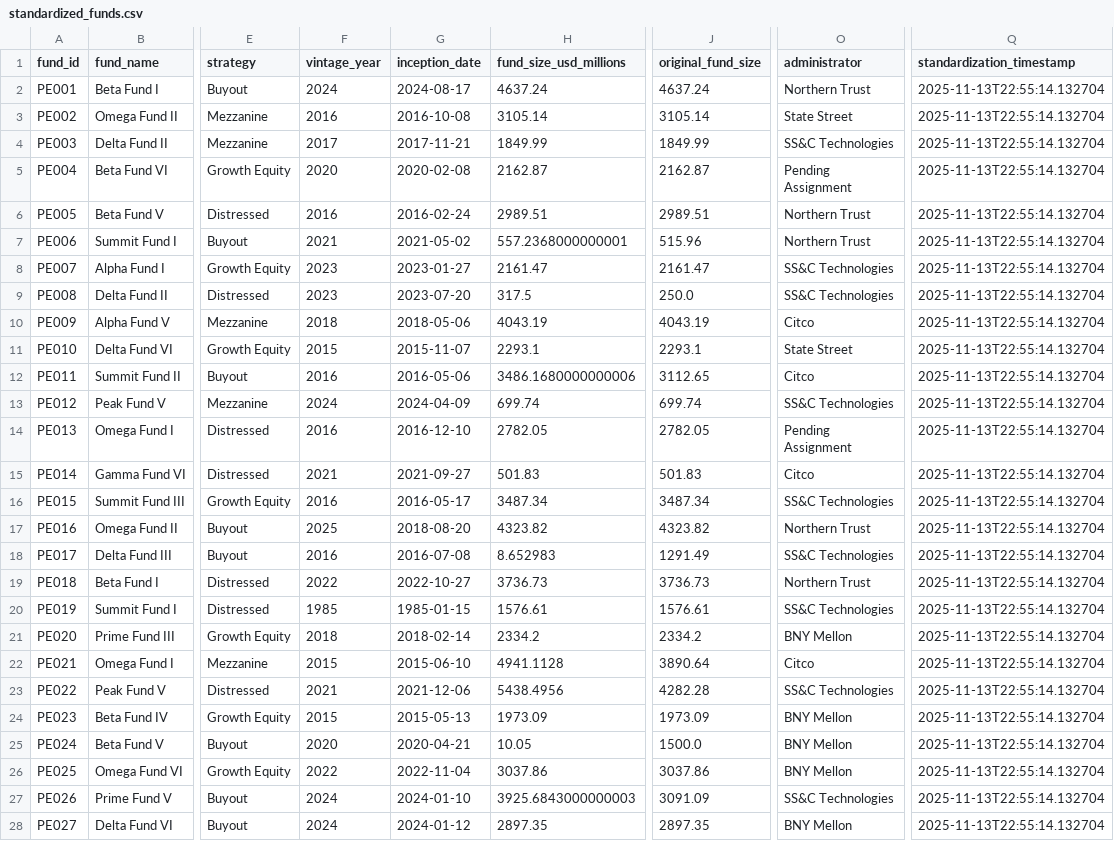
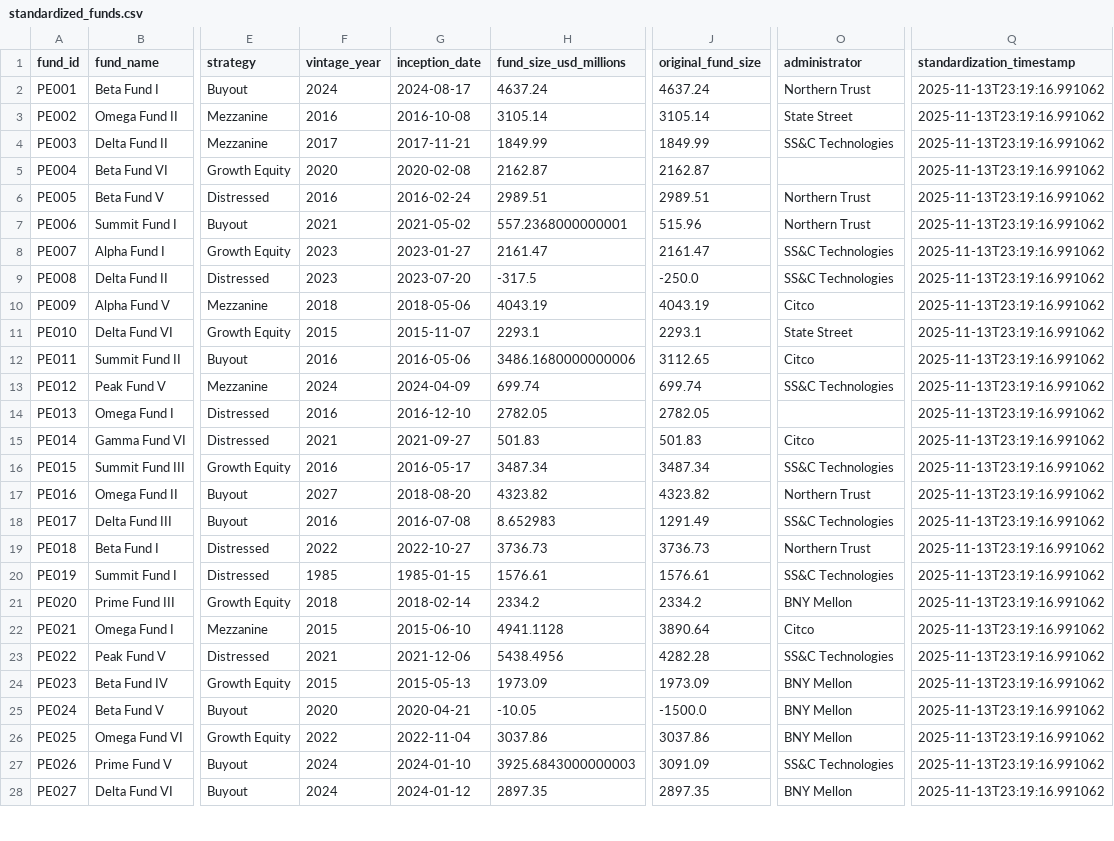
Before and after one commit to ObinnaIheanachor/Alternative-Investments-dq-pipeline, a CSV file: data/output/standardized_funds.csv, drawn as a sheet; only a part is shown, gaps mark what is left out; the diff covers the shown part only; the diff names each change by its address in the sheet, - before the commit and + after, or states it on an @@ line.

```diff
--- a/data/output/standardized_funds.csv
+++ b/data/output/standardized_funds.csv
-Q2:Q28 (standardization_timestamp): 2025-11-13T22:55:14.132704
+Q2:Q28 (standardization_timestamp): 2025-11-13T23:19:16.991062
-O5 (administrator): Pending Assignment
+O5 (administrator): (empty)
-H9 (fund_size_usd_millions): 317.5
+H9 (fund_size_usd_millions): -317.5
-J9 (original_fund_size): 250.0
+J9 (original_fund_size): -250.0
-O14 (administrator): Pending Assignment
+O14 (administrator): (empty)
-F17 (vintage_year): 2025
+F17 (vintage_year): 2027
-H25 (fund_size_usd_millions): 10.05
+H25 (fund_size_usd_millions): -10.05
-J25 (original_fund_size): 1500.0
+J25 (original_fund_size): -1500.0
```
Also changed, not shown: 94 edited cells elsewhere in this file, data/output/CRITICAL_ALERTS.csv, data/output/executive_summary.csv, 5 other files.
